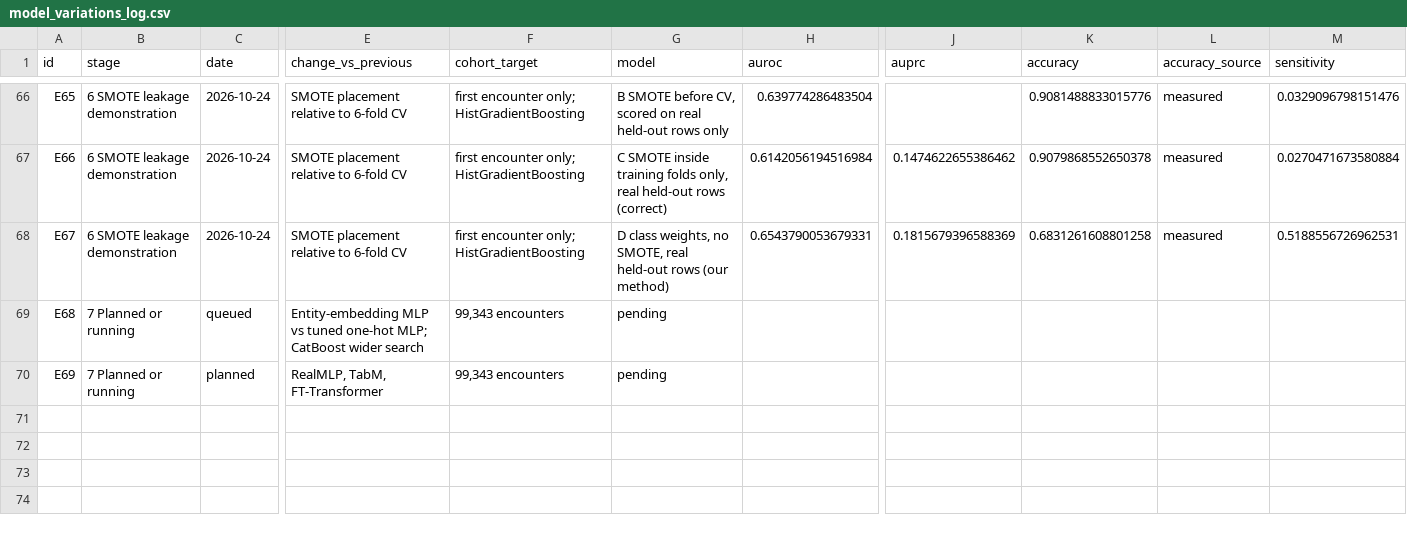
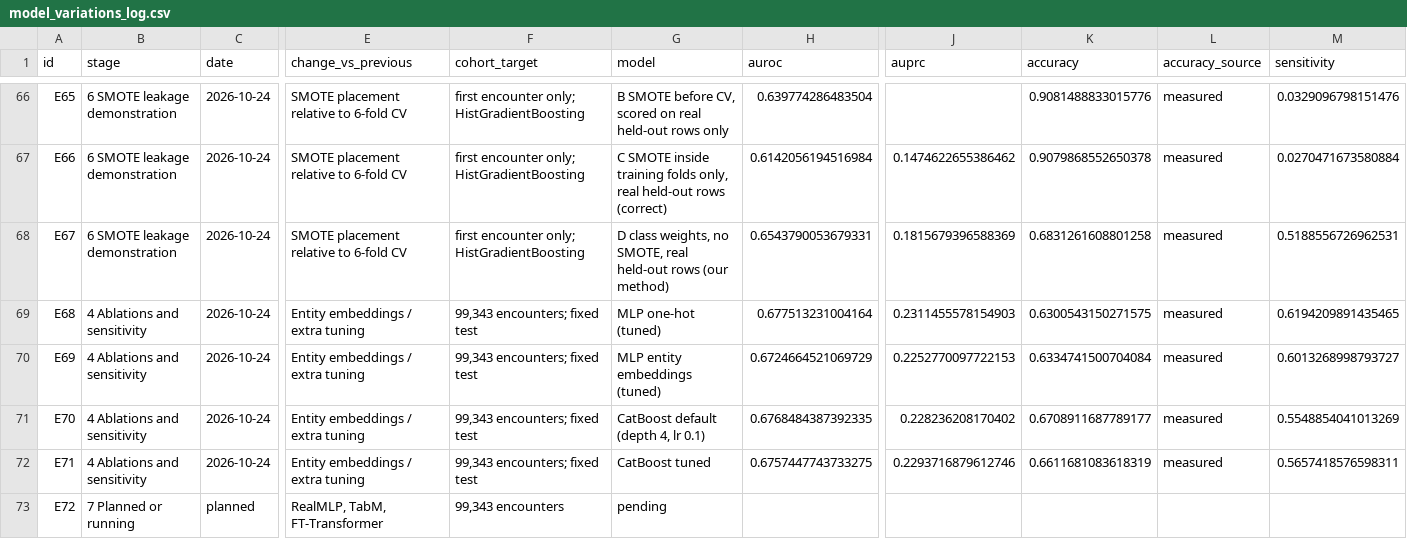
Before and after one commit to kaylaarab/EXSU-500-, a CSV file: 5_results/model_variations_log.csv, drawn as a sheet; only a part is shown, gaps mark what is left out; addresses are those after the commit; rows hold the shown columns only; the diff covers the shown part only; the diff names each change by its address in the sheet, - before the commit and + after, or states it on an @@ line.

```diff
--- a/5_results/model_variations_log.csv
+++ b/5_results/model_variations_log.csv
-B69 (stage): 7 Planned or running
+B69 (stage): 4 Ablations and sensitivity
-C69 (date): queued
+C69 (date): 2026-10-24
-E69 (change_vs_previous): Entity-embedding MLP vs tuned one-hot MLP; CatBoost wider search
+E69 (change_vs_previous): Entity embeddings / extra tuning
-F69 (cohort_target): 99,343 encounters
+F69 (cohort_target): 99,343 encounters; fixed test
-G69 (model): pending
+G69 (model): MLP one-hot (tuned)
-H69 (auroc): (empty)
+H69 (auroc): 0.677513231004164
-J69 (auprc): (empty)
+J69 (auprc): 0.2311455578154903
-K69 (accuracy): (empty)
+K69 (accuracy): 0.6300543150271575
-L69 (accuracy_source): (empty)
+L69 (accuracy_source): measured
-M69 (sensitivity): (empty)
+M69 (sensitivity): 0.6194209891435465
+row 70: E69 | 4 Ablations and sensitivity | 2026-10-24 | Entity embeddings / extra tuning | 99,343 encounters; fixed test | MLP entity embeddings (tuned) | 0.6724664521069729 | 0.2252770097722153 | 0.6334741500704084 | measured | 0.6013268998793727
+row 71: E70 | 4 Ablations and sensitivity | 2026-10-24 | Entity embeddings / extra tuning | 99,343 encounters; fixed test | CatBoost default (depth 4, lr 0.1) | 0.6768484387392335 | 0.228236208170402 | 0.6708911687789177 | measured | 0.5548854041013269
+row 72: E71 | 4 Ablations and sensitivity | 2026-10-24 | Entity embeddings / extra tuning | 99,343 encounters; fixed test | CatBoost tuned | 0.6757447743733275 | 0.2293716879612746 | 0.6611681083618319 | measured | 0.5657418576598311
-A73 (id): E69
+A73 (id): E72
```
Also changed, not shown: 3 edited cells elsewhere in this file, 4 other files.
